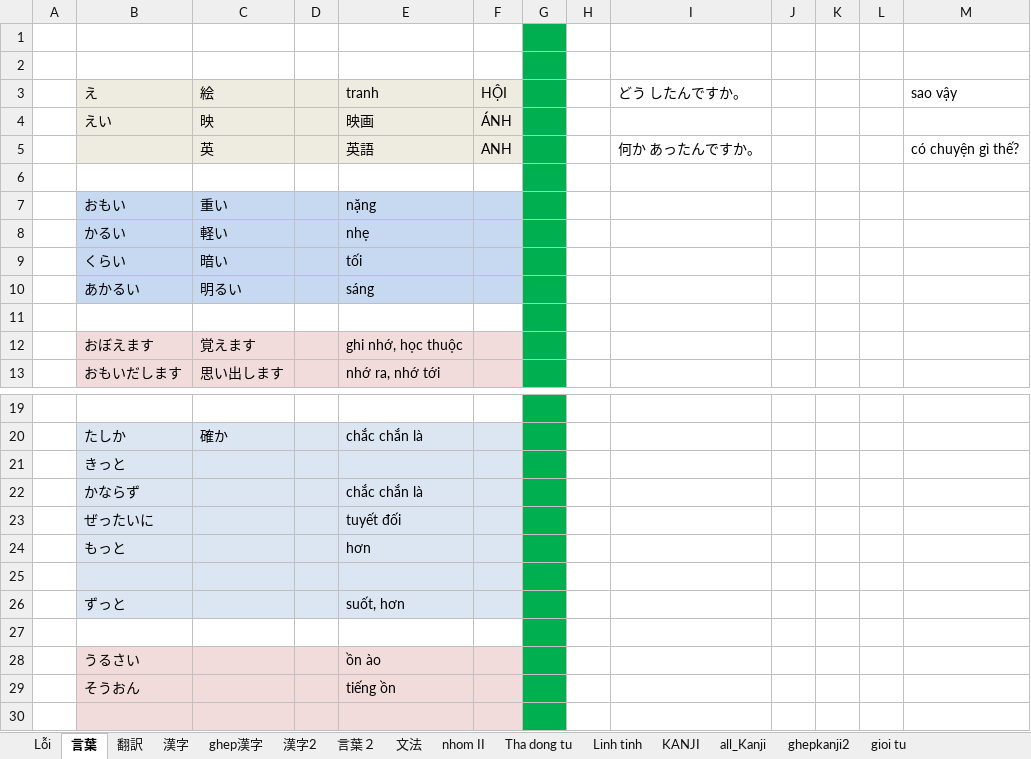
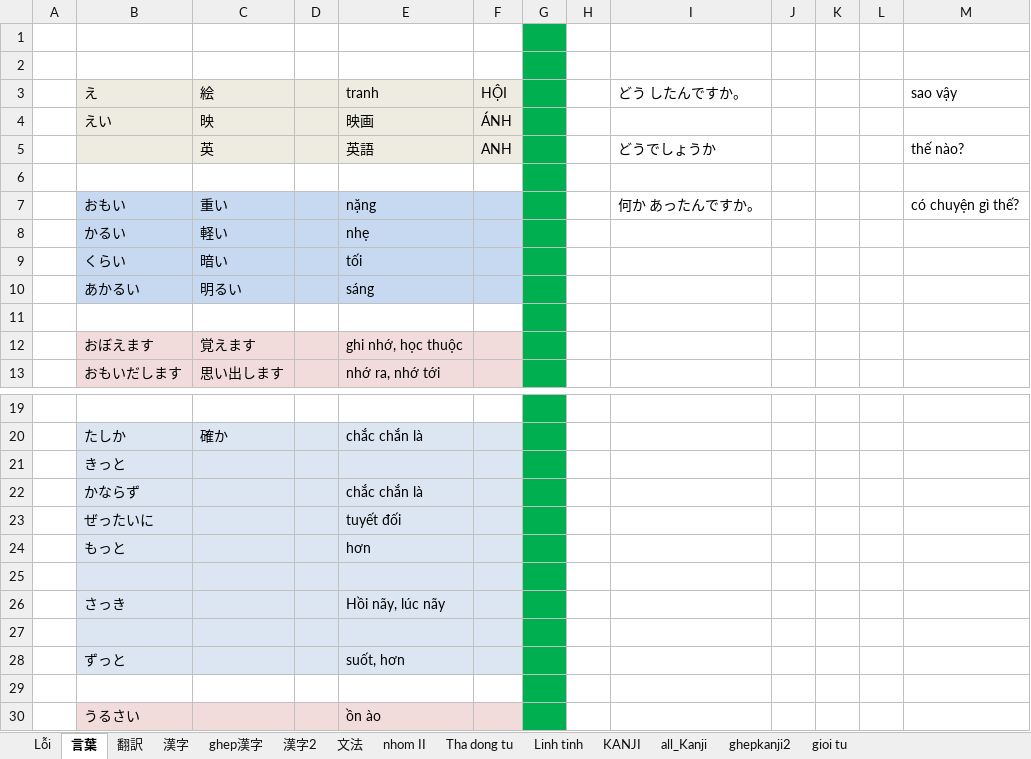
Before and after one commit to tuyettranggi/my-sunflower01, an Excel workbook: NN/chu_y_loi.xlsx, sheet 言葉, drawn as a sheet; only a part is shown, gaps mark what is left out; the shorter side is filled out with more unchanged rows; values as stored, in another font and other column widths than the file's, no borders; the diff covers the shown part only; the diff names each change by its address in the sheet, - before the commit and + after, or states it on an @@ line.

```diff
--- a/NN/chu_y_loi.xlsx (sheet 言葉)
+++ b/NN/chu_y_loi.xlsx (sheet 言葉)
-sheet tab: 言葉２
-I5 (どう したんですか。): 何か あったんですか。
+I5 (どう したんですか。): どうでしょうか
-M5 (sao vậy): có chuyện gì thế?
+M5 (sao vậy): thế nào?
-I7 (どう したんですか。): (empty)
+I7 (どう したんですか。): 何か あったんですか。
-M7 (sao vậy): (empty)
+M7 (sao vậy): có chuyện gì thế?
+row 26:  | さっき |  |  | Hồi nãy, lúc nãy
+row 27: (empty)
```
Also changed, not shown: 22 added rows, 2 edited cells and cell formats elsewhere in this sheet, sheet 文法, sheet ghep漢字, sheet Linh tinh.
